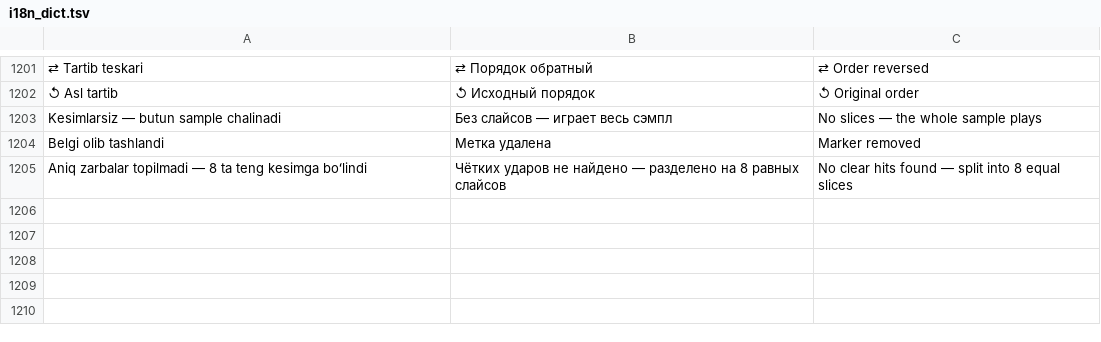
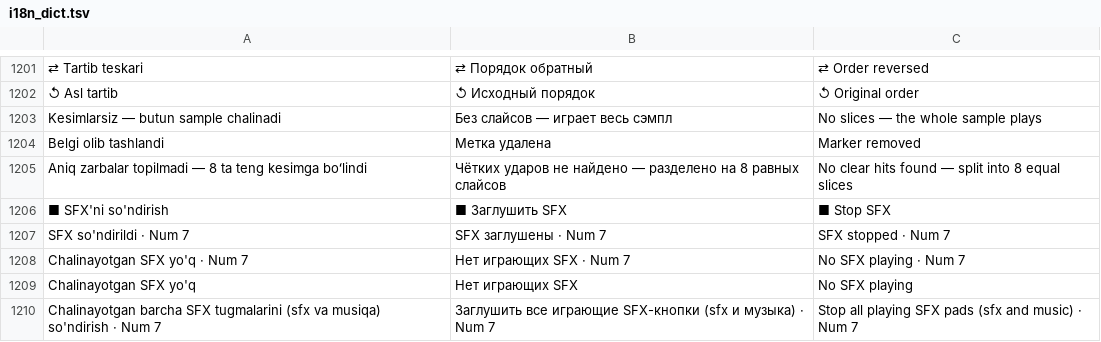
Before and after one commit to alifrecords/SAHNA-OVOZI, a TSV file: src/i18n_dict.tsv, drawn as a sheet; only a part is shown, gaps mark what is left out; the diff names each change by its address in the sheet, - before the commit and + after, or states it on an @@ line.

```diff
--- a/src/i18n_dict.tsv
+++ b/src/i18n_dict.tsv
+row 1206: ■ SFX'ni so'ndirish | ■ Заглушить SFX | ■ Stop SFX
+row 1207: SFX so'ndirildi · Num 7 | SFX заглушены · Num 7 | SFX stopped · Num 7
+row 1208: Chalinayotgan SFX yo'q · Num 7 | Нет играющих SFX · Num 7 | No SFX playing · Num 7
+row 1209: Chalinayotgan SFX yo'q | Нет играющих SFX | No SFX playing
+row 1210: Chalinayotgan barcha SFX tugmalarini (sfx va musiqa) so'ndirish · Num 7 | Заглушить все играющие SFX-кнопки (sfx и музыка) · Num 7 | Stop all playing SFX pads (sfx and music) · Num 7
```
Also changed, not shown: 6 other files.
